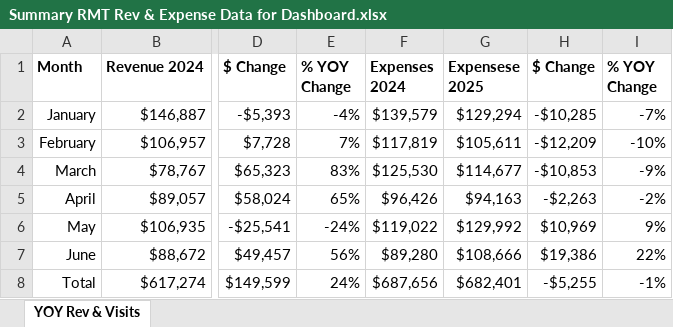
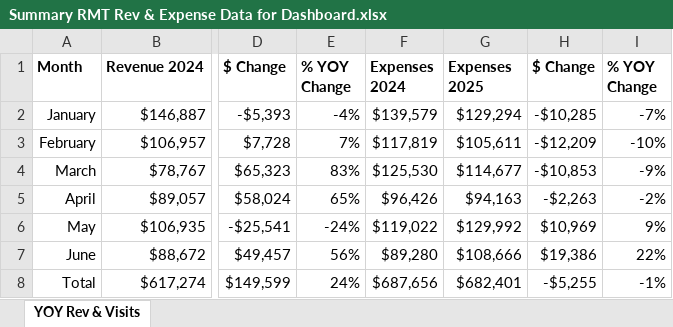
Before and after one commit to gkotzbauer/expense_management_analytics-ZNC07, an Excel workbook: public/Summary RMT Rev & Expense Data for Dashboard.xlsx, sheet YOY Rev & Visits, drawn as a sheet; only a part is shown, gaps mark what is left out; values as stored, in another font and other column widths than the file's, no borders; the diff names each change by its address in the sheet, - before the commit and + after, or states it on an @@ line.

Commit message:
Update summary data file with corrected column name

```diff
--- a/public/Summary RMT Rev & Expense Data for Dashboard.xlsx (sheet YOY Rev & Visits)
+++ b/public/Summary RMT Rev & Expense Data for Dashboard.xlsx (sheet YOY Rev & Visits)
-G1: Expensese 2025
+G1: Expenses 2025
```
